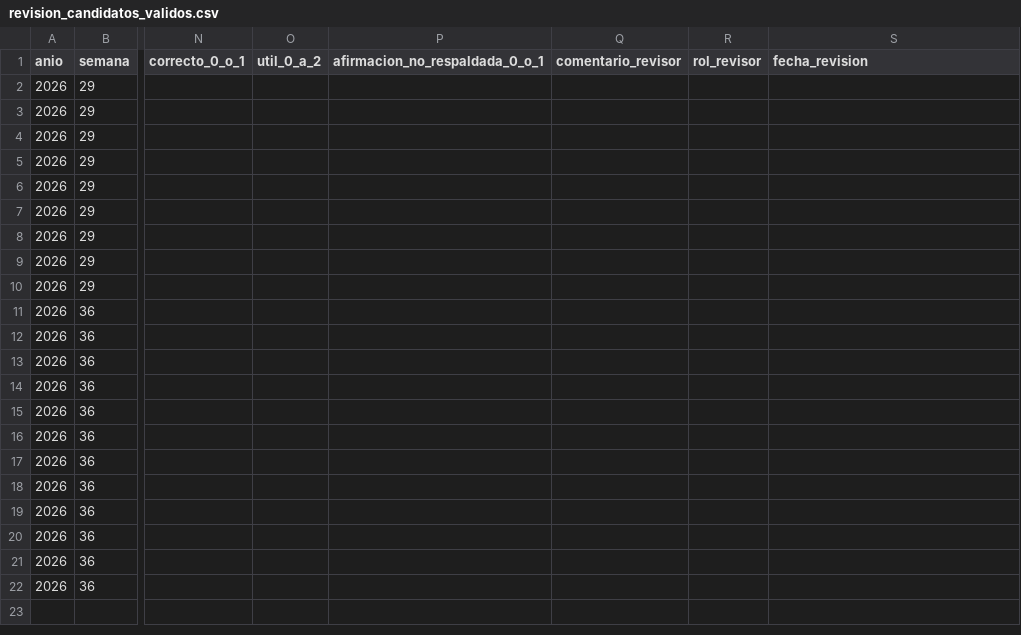
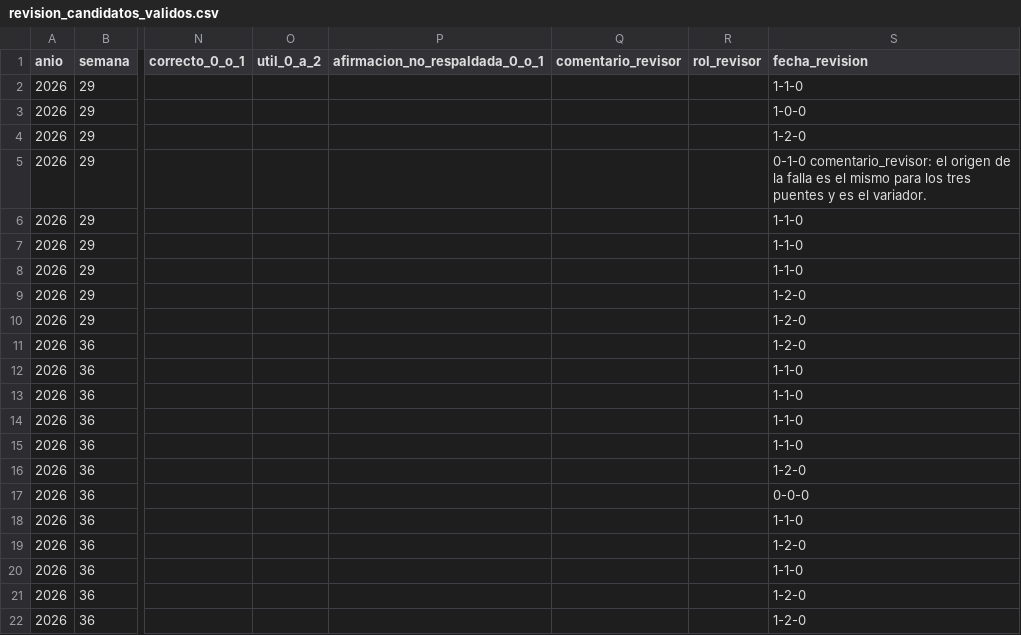
Before and after one commit to jonachilano10/Trabajo-final-MBA-Creaci-n-de-agentes, a CSV file: pruebas/comparacion_modelos_real/revision_candidatos_validos.csv, drawn as a sheet; only a part is shown, gaps mark what is left out; the diff names each change by its address in the sheet, - before the commit and + after, or states it on an @@ line.

Commit message:
Incorporar revision humana y ajustar prompt por utilidad

```diff
--- a/pruebas/comparacion_modelos_real/revision_candidatos_validos.csv
+++ b/pruebas/comparacion_modelos_real/revision_candidatos_validos.csv
-S2 (fecha_revision): (empty)
+S2 (fecha_revision): 1-1-0
-S3 (fecha_revision): (empty)
+S3 (fecha_revision): 1-0-0
-S4 (fecha_revision): (empty)
+S4 (fecha_revision): 1-2-0
-S5 (fecha_revision): (empty)
+S5 (fecha_revision): 0-1-0 comentario_revisor: el origen de la falla es el mismo para los tres puentes y es el variador.
-S6:S8 (fecha_revision): (empty)
+S6:S8 (fecha_revision): 1-1-0
-S9:S11 (fecha_revision): (empty)
+S9:S11 (fecha_revision): 1-2-0
-S12:S15 (fecha_revision): (empty)
+S12:S15 (fecha_revision): 1-1-0
-S16 (fecha_revision): (empty)
+S16 (fecha_revision): 1-2-0
-S17 (fecha_revision): (empty)
+S17 (fecha_revision): 0-0-0
-S18 (fecha_revision): (empty)
+S18 (fecha_revision): 1-1-0
-S19 (fecha_revision): (empty)
+S19 (fecha_revision): 1-2-0
-S20 (fecha_revision): (empty)
+S20 (fecha_revision): 1-1-0
-S21:S22 (fecha_revision): (empty)
+S21:S22 (fecha_revision): 1-2-0
```
Also changed, not shown: 36 other files.
